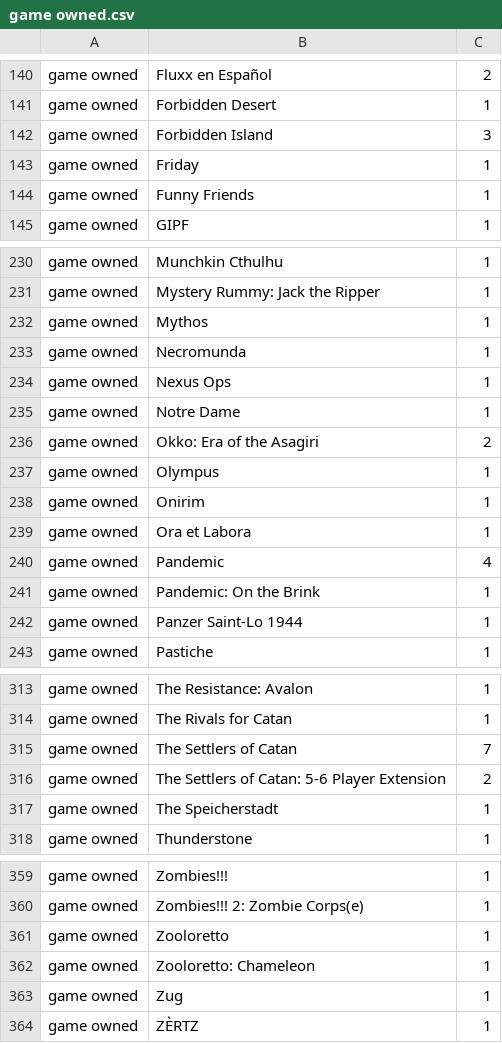
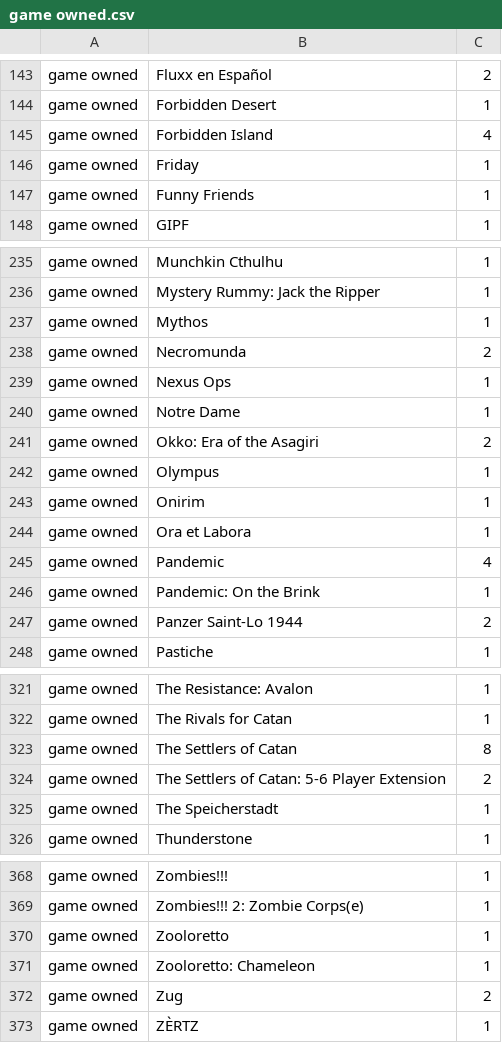
Before and after one commit to seppo0010/bgg-stats, a CSV file: game owned.csv, drawn as a sheet; only a part is shown, gaps mark what is left out; the diff covers the shown part only.

```diff
--- a/game owned.csv
+++ b/game owned.csv
@@ -141,3 +144,3 @@ game owned	Fluxx en Español	2
 game owned	Forbidden Desert	1
-game owned	Forbidden Island	3
+game owned	Forbidden Island	4
 game owned	Friday	1
@@ -232,3 +237,3 @@ game owned	Mystery Rummy: Jack the Ripper	1
 game owned	Mythos	1
-game owned	Necromunda	1
+game owned	Necromunda	2
 game owned	Nexus Ops	1
@@ -241,3 +246,3 @@ game owned	Pandemic	4
 game owned	Pandemic: On the Brink	1
-game owned	Panzer Saint-Lo 1944	1
+game owned	Panzer Saint-Lo 1944	2
 game owned	Pastiche	1
@@ -314,3 +322,3 @@ game owned	The Resistance: Avalon	1
 game owned	The Rivals for Catan	1
-game owned	The Settlers of Catan	7
+game owned	The Settlers of Catan	8
 game owned	The Settlers of Catan: 5-6 Player Extension	2
@@ -362,3 +371,3 @@ game owned	Zooloretto	1
 game owned	Zooloretto: Chameleon	1
-game owned	Zug	1
+game owned	Zug	2
 game owned	ZÈRTZ	1
```
Also changed, not shown: 9 added rows and 7 edited cells elsewhere in this file, designer.csv, game voted.csv, 3 other files.
